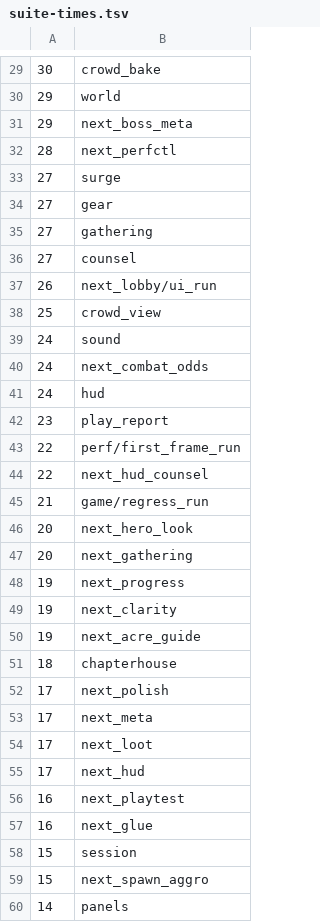
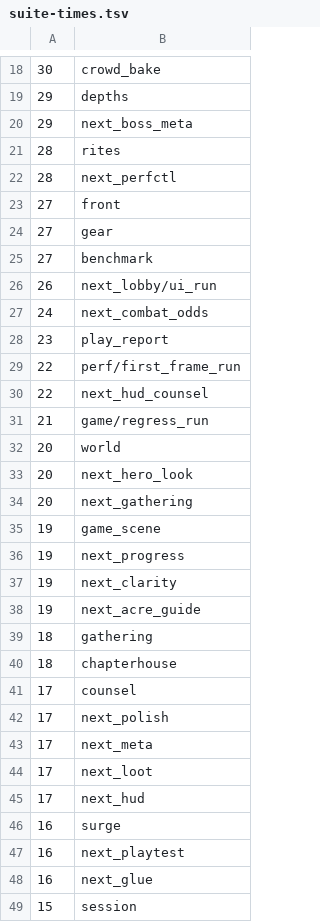
Before and after one commit to Brbmuffins/Death_Muffin, a TSV file: tools/rebuild/suite-times.tsv, drawn as a sheet; only a part is shown, gaps mark what is left out; the shorter side is filled out with more unchanged rows; the diff covers the shown part only.

```diff
--- a/tools/rebuild/suite-times.tsv
+++ b/tools/rebuild/suite-times.tsv
@@ -29,14 +18,11 @@
 30	crowd_bake
-29	world
+29	depths
 29	next_boss_meta
+28	rites
 28	next_perfctl
-27	surge
+27	front
 27	gear
-27	gathering
-27	counsel
+27	benchmark
 26	next_lobby/ui_run
-25	crowd_view
-24	sound
 24	next_combat_odds
-24	hud
 23	play_report
@@ -45,4 +31,6 @@
 21	game/regress_run
+20	world
 20	next_hero_look
 20	next_gathering
+19	game_scene
 19	next_progress
@@ -50,3 +38,5 @@
 19	next_acre_guide
+18	gathering
 18	chapterhouse
+17	counsel
 17	next_polish
@@ -55,2 +45,3 @@
 17	next_hud
+16	surge
 16	next_playtest
```
Also changed, not shown: 18 added rows, 16 removed rows and 1 edited cell elsewhere in this file, 11 other files.
